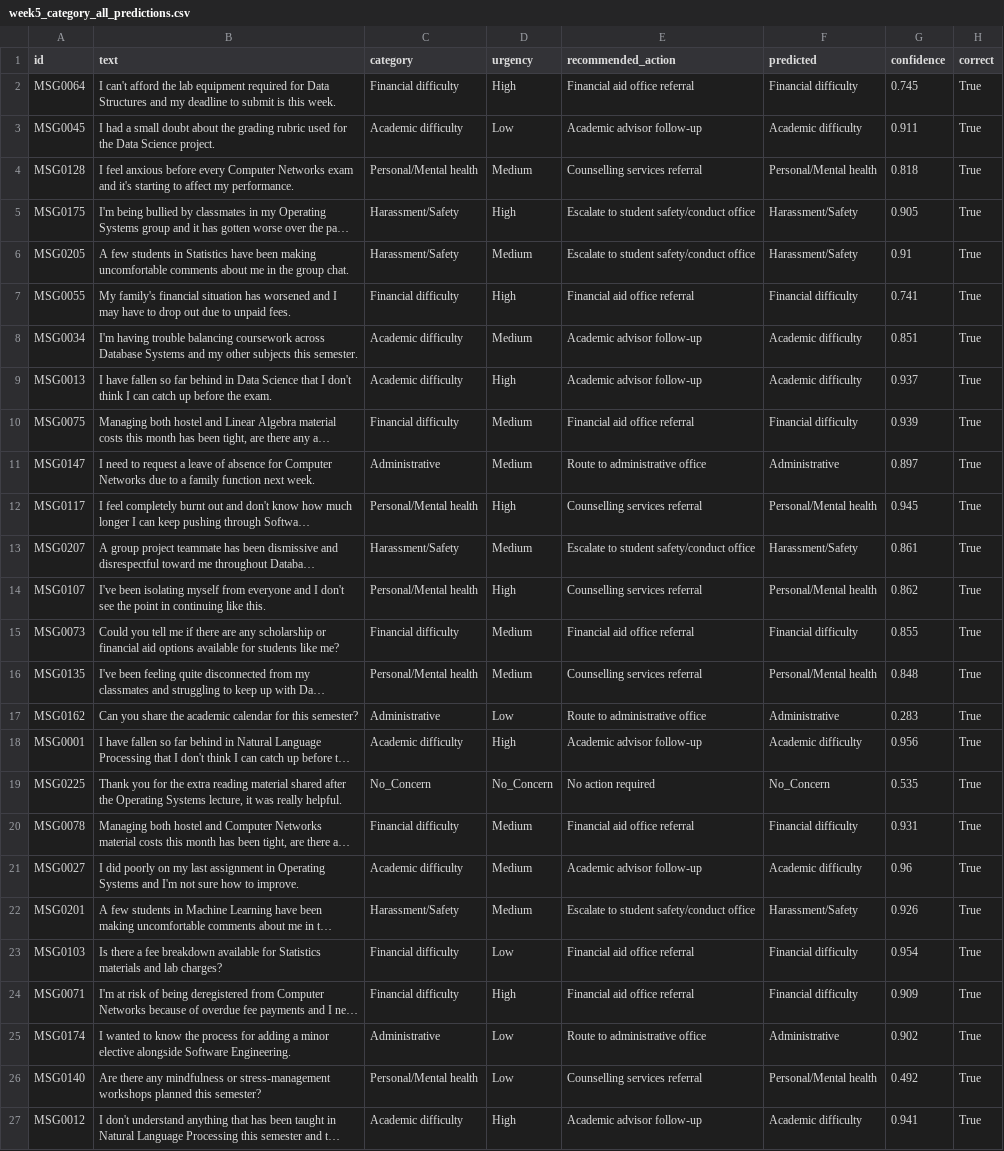
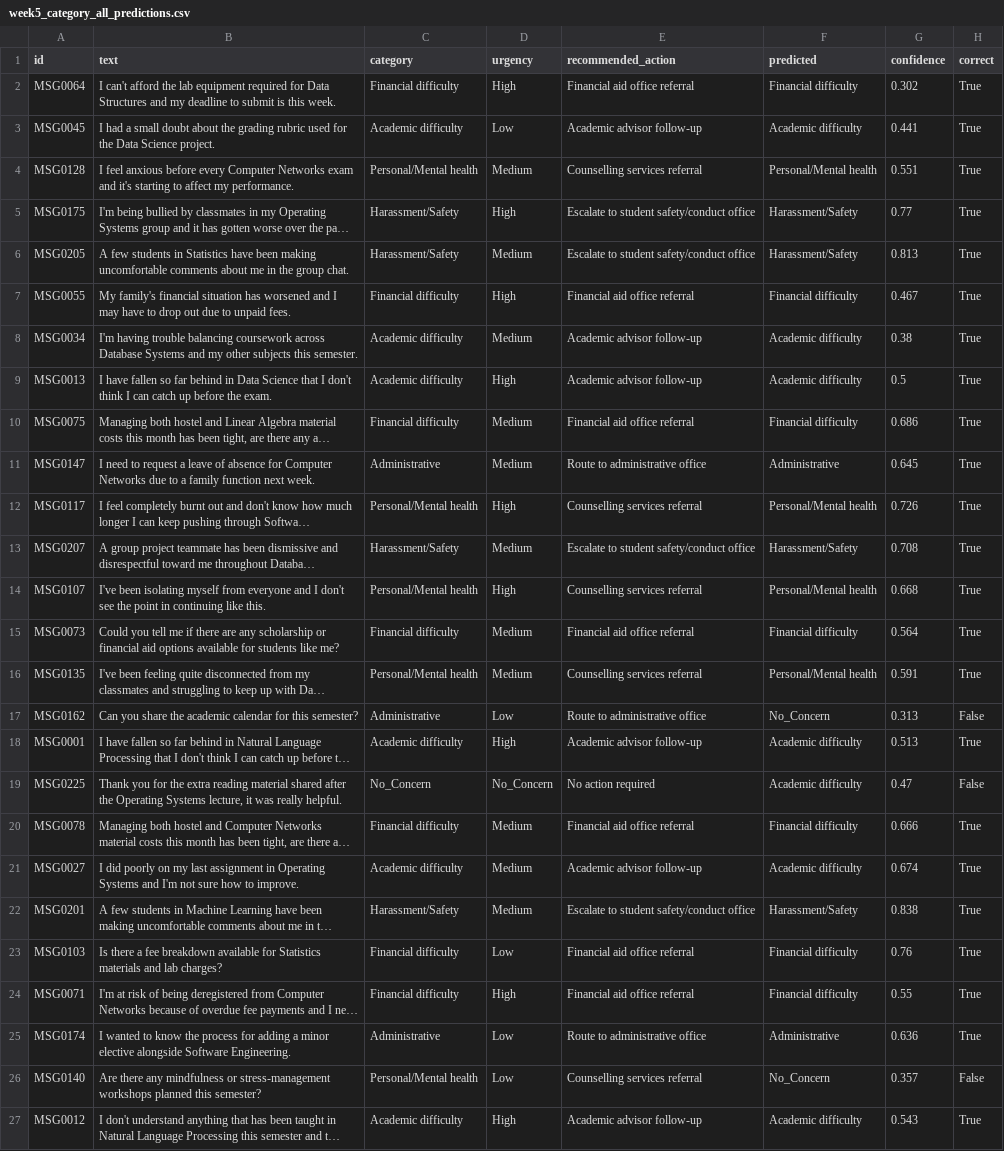
Before and after one commit to Iram0305/SNLP-Student-Early-Warning-NLP-Engine, a CSV file: results/week5_category_all_predictions.csv, drawn as a sheet; only a part is shown; long unchanged cells end in …; the diff covers the shown part only; the diff names each change by its address in the sheet, - before the commit and + after, or states it on an @@ line.

```diff
--- a/results/week5_category_all_predictions.csv
+++ b/results/week5_category_all_predictions.csv
-G2 (confidence): 0.745
+G2 (confidence): 0.302
-G3 (confidence): 0.911
+G3 (confidence): 0.441
-G4 (confidence): 0.818
+G4 (confidence): 0.551
-G5 (confidence): 0.905
+G5 (confidence): 0.77
-G6 (confidence): 0.91
+G6 (confidence): 0.813
-G7 (confidence): 0.741
+G7 (confidence): 0.467
-G8 (confidence): 0.851
+G8 (confidence): 0.38
-G9 (confidence): 0.937
+G9 (confidence): 0.5
-G10 (confidence): 0.939
+G10 (confidence): 0.686
-G11 (confidence): 0.897
+G11 (confidence): 0.645
-G12 (confidence): 0.945
+G12 (confidence): 0.726
-G13 (confidence): 0.861
+G13 (confidence): 0.708
-G14 (confidence): 0.862
+G14 (confidence): 0.668
-G15 (confidence): 0.855
+G15 (confidence): 0.564
-G16 (confidence): 0.848
+G16 (confidence): 0.591
-F17 (predicted): Administrative
+F17 (predicted): No_Concern
-G17 (confidence): 0.283
+G17 (confidence): 0.313
-H17 (correct): True
+H17 (correct): False
-G18 (confidence): 0.956
+G18 (confidence): 0.513
-F19 (predicted): No_Concern
+F19 (predicted): Academic difficulty
-G19 (confidence): 0.535
+G19 (confidence): 0.47
-H19 (correct): True
+H19 (correct): False
-G20 (confidence): 0.931
+G20 (confidence): 0.666
-G21 (confidence): 0.96
+G21 (confidence): 0.674
-G22 (confidence): 0.926
+G22 (confidence): 0.838
-G23 (confidence): 0.954
+G23 (confidence): 0.76
-G24 (confidence): 0.909
+G24 (confidence): 0.55
-G25 (confidence): 0.902
+G25 (confidence): 0.636
-F26 (predicted): Personal/Mental health
+F26 (predicted): No_Concern
-G26 (confidence): 0.492
+G26 (confidence): 0.357
-H26 (correct): True
+H26 (correct): False
-G27 (confidence): 0.941
+G27 (confidence): 0.543
```
Also changed, not shown: 6 added rows and 9 edited cells elsewhere in this file, results/week5_urgency_all_predictions.csv, results/week5_urgency_errors.csv, 1 other file.
